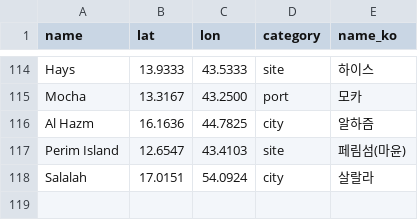
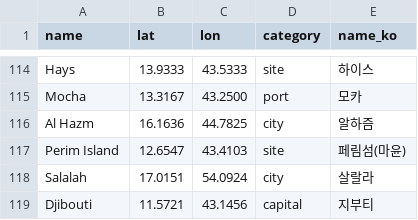
Before and after one commit to willsheo/middle-east-news, a CSV file: data/places.csv, drawn as a sheet; only a part is shown, gaps mark what is left out.

```diff
--- a/data/places.csv
+++ b/data/places.csv
@@ -118 +118,2 @@ Perim Island,12.6547,43.4103,site,페림섬(마윤)
 Salalah,17.0151,54.0924,city,살랄라
+Djibouti,11.5721,43.1456,capital,지부티
```
Also changed, not shown: data/events.csv, data/series.csv, 8 other files.
